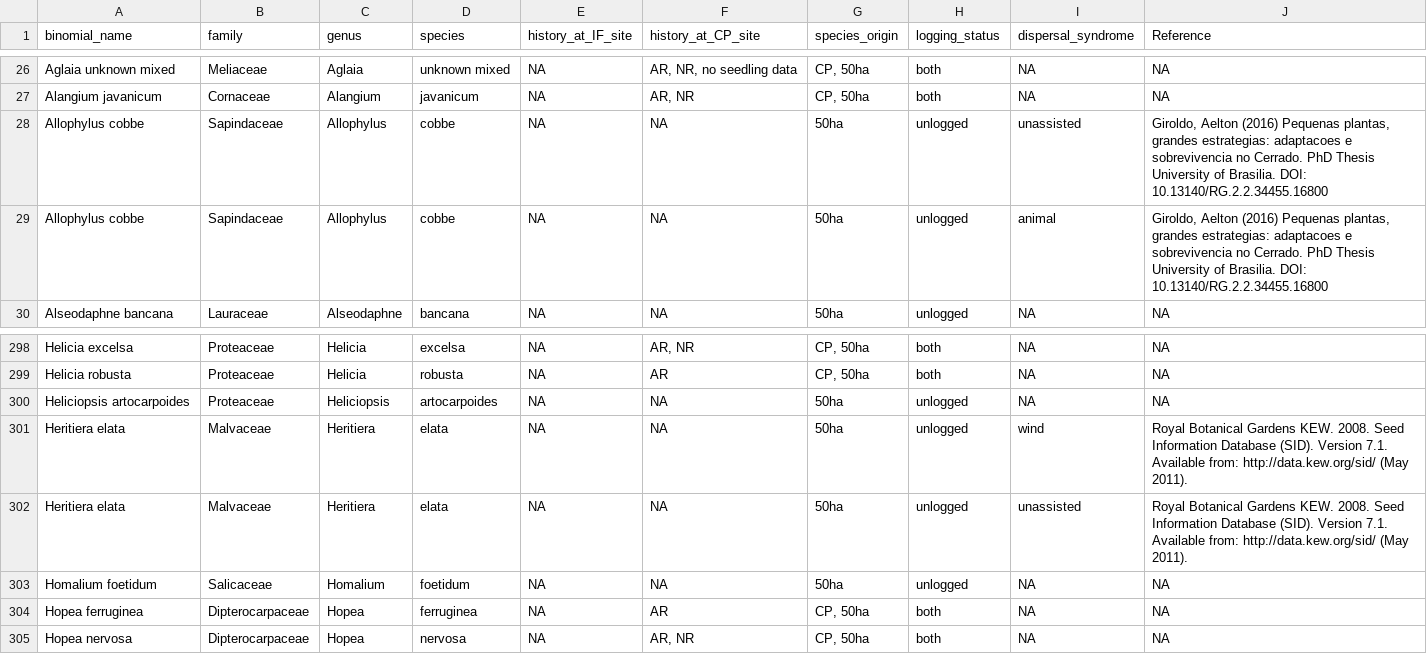
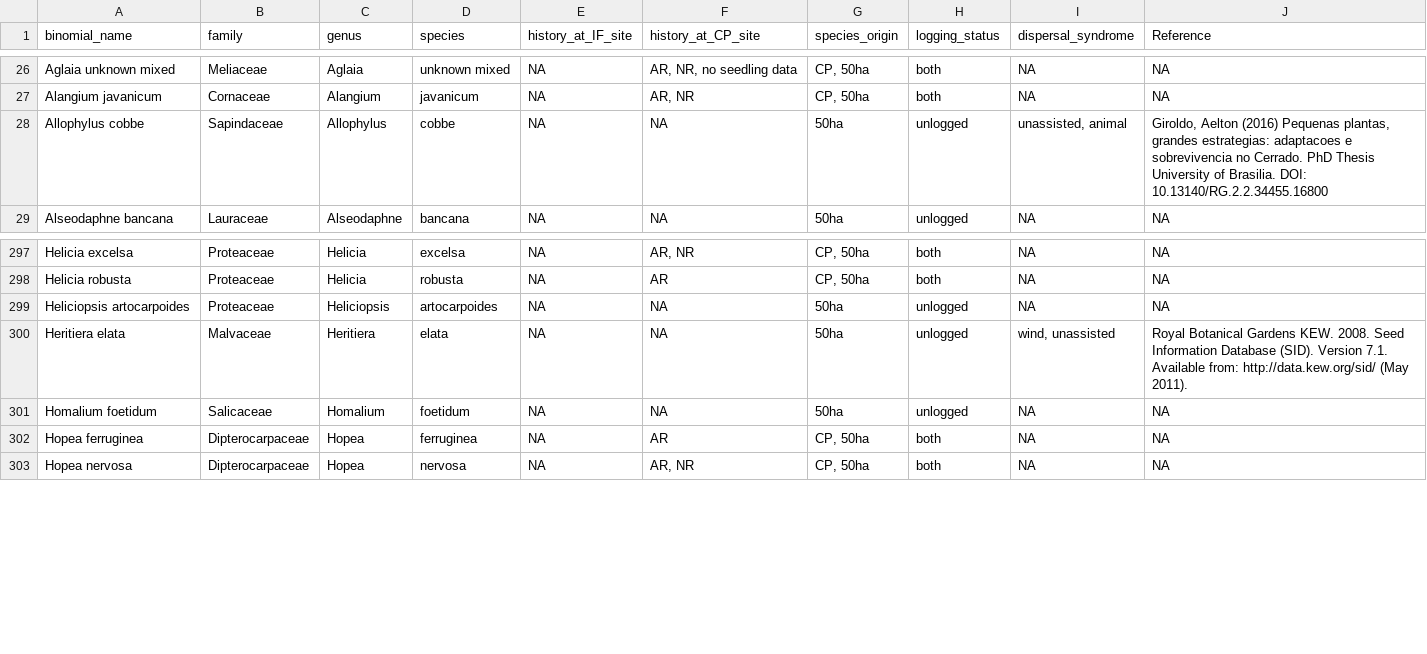
Before and after one commit to hannahglendell/Danum_plant_traits, a CSV file: processed trait data/dispersal syndrome.csv, drawn as a sheet; only a part is shown, gaps mark what is left out.

```diff
--- a/processed trait data/dispersal syndrome.csv
+++ b/processed trait data/dispersal syndrome.csv
@@ -27,4 +27,3 @@
 "Alangium javanicum","Cornaceae","Alangium","javanicum",NA,"AR, NR","CP, 50ha","both",NA,NA
-"Allophylus cobbe","Sapindaceae","Allophylus","cobbe",NA,NA,"50ha","unlogged","unassisted","Giroldo, Aelton (2016) Pequenas plantas, grandes estrategias: adaptacoes e sobrevivencia no Cerrado. PhD Thesis University of Brasilia. DOI: 10.13140/RG.2.2.34455.16800"
-"Allophylus cobbe","Sapindaceae","Allophylus","cobbe",NA,NA,"50ha","unlogged","animal","Giroldo, Aelton (2016) Pequenas plantas, grandes estrategias: adaptacoes e sobrevivencia no Cerrado. PhD Thesis University of Brasilia. DOI: 10.13140/RG.2.2.34455.16800"
+"Allophylus cobbe","Sapindaceae","Allophylus","cobbe",NA,NA,"50ha","unlogged","unassisted, animal","Giroldo, Aelton (2016) Pequenas plantas, grandes estrategias: adaptacoes e sobrevivencia no Cerrado. PhD Thesis University of Brasilia. DOI: 10.13140/RG.2.2.34455.16800"
 "Alseodaphne bancana","Lauraceae","Alseodaphne","bancana",NA,NA,"50ha","unlogged",NA,NA
@@ -300,4 +299,3 @@
 "Heliciopsis artocarpoides","Proteaceae","Heliciopsis","artocarpoides",NA,NA,"50ha","unlogged",NA,NA
-"Heritiera elata","Malvaceae","Heritiera","elata",NA,NA,"50ha","unlogged","wind","Royal Botanical Gardens KEW. 2008. Seed Information Database (SID). Version 7.1. Available from: http://data.kew.org/sid/ (May 2011)."
-"Heritiera elata","Malvaceae","Heritiera","elata",NA,NA,"50ha","unlogged","unassisted","Royal Botanical Gardens KEW. 2008. Seed Information Database (SID). Version 7.1. Available from: http://data.kew.org/sid/ (May 2011)."
+"Heritiera elata","Malvaceae","Heritiera","elata",NA,NA,"50ha","unlogged","wind, unassisted","Royal Botanical Gardens KEW. 2008. Seed Information Database (SID). Version 7.1. Available from: http://data.kew.org/sid/ (May 2011)."
 "Homalium foetidum","Salicaceae","Homalium","foetidum",NA,NA,"50ha","unlogged",NA,NA
```
Also changed, not shown: processed trait data/all traits database.csv, processed trait data/seed mass.csv, 7 other files.
